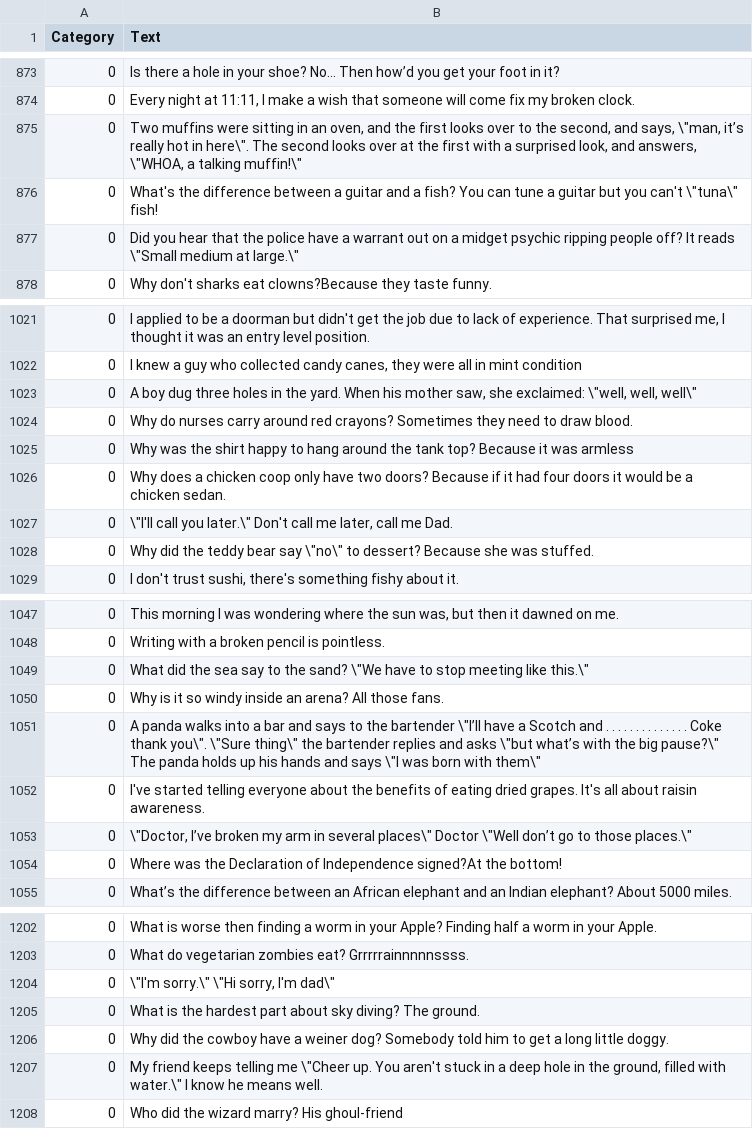
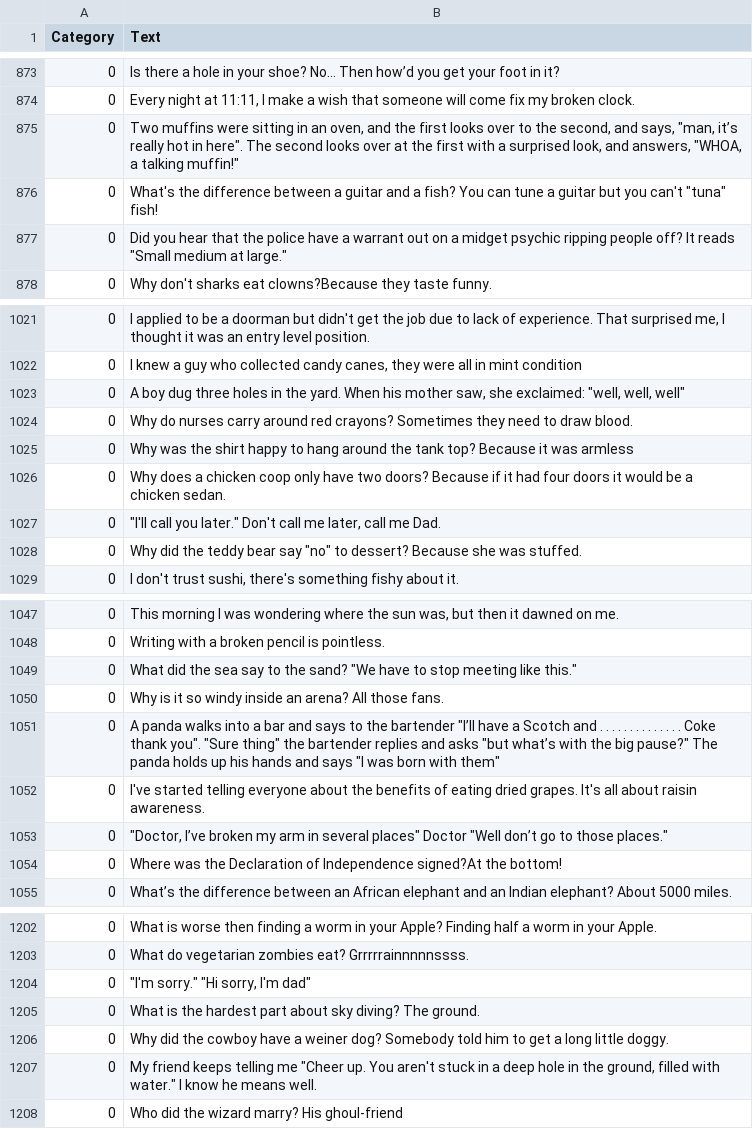
Before and after one commit to ollie-potter/data-for-tutorial, a CSV file: data.csv, drawn as a sheet; only a part is shown, gaps mark what is left out; the diff covers the shown part only.

Commit message:
Add files via upload

```diff
--- a/data.csv
+++ b/data.csv
@@ -874,5 +874,5 @@
 0,"Every night at 11:11, I make a wish that someone will come fix my broken clock. 	"
-0,"Two muffins were sitting in an oven, and the first looks over to the second, and says, \""man, it’s really hot in here\"". The second looks over at the first with a surprised look, and answers, \""WHOA, a talking muffin!\"" 	"
-0,"What's the difference between a guitar and a fish? You can tune a guitar but you can't \""tuna\"" fish! 	"
-0,"Did you hear that the police have a warrant out on a midget psychic ripping people off? It reads \""Small medium at large.\"" 	"
+0,"Two muffins were sitting in an oven, and the first looks over to the second, and says, ""man, it’s really hot in here"". The second looks over at the first with a surprised look, and answers, ""WHOA, a talking muffin!"" 	"
+0,"What's the difference between a guitar and a fish? You can tune a guitar but you can't ""tuna"" fish! 	"
+0,"Did you hear that the police have a warrant out on a midget psychic ripping people off? It reads ""Small medium at large."" 	"
 0,"Why don't sharks eat clowns?Because they taste funny. 	"
@@ -1022,3 +1022,3 @@
 0,"I knew a guy who collected candy canes, they were all in mint condition 	"
-0,"A boy dug three holes in the yard. When his mother saw, she exclaimed: \""well, well, well\"" 	"
+0,"A boy dug three holes in the yard. When his mother saw, she exclaimed: ""well, well, well"" 	"
 0,"Why do nurses carry around red crayons? Sometimes they need to draw blood. 	"
@@ -1026,4 +1026,4 @@
 0,"Why does a chicken coop only have two doors? Because if it had four doors it would be a chicken sedan. 	"
-0,"\""I'll call you later.\"" Don't call me later, call me Dad. 	"
-0,"Why did the teddy bear say \""no\"" to dessert? Because she was stuffed. 	"
+0,"""I'll call you later."" Don't call me later, call me Dad. 	"
+0,"Why did the teddy bear say ""no"" to dessert? Because she was stuffed. 	"
 0,"I don't trust sushi, there's something fishy about it. 	"
@@ -1048,7 +1048,7 @@
 0,"Writing with a broken pencil is pointless. 	"
-0,"What did the sea say to the sand? \""We have to stop meeting like this.\"" 	"
+0,"What did the sea say to the sand? ""We have to stop meeting like this."" 	"
 0,"Why is it so windy inside an arena? All those fans. 	"
-0,"A panda walks into a bar and says to the bartender \""I’ll have a Scotch and . . . . . . . . . . . . . . Coke thank you\"". \""Sure thing\"" the bartender replies and asks \""but what’s with the big pause?\"" The panda holds up his hands and says \""I was born with them\"" 	"
+0,"A panda walks into a bar and says to the bartender ""I’ll have a Scotch and . . . . . . . . . . . . . . Coke thank you"". ""Sure thing"" the bartender replies and asks ""but what’s with the big pause?"" The panda holds up his hands and says ""I was born with them"" 	"
 0,"I've started telling everyone about the benefits of eating dried grapes. It's all about raisin awareness. 	"
-0,"\""Doctor, I’ve broken my arm in several places\"" Doctor \""Well don’t go to those places.\"" 	"
+0,"""Doctor, I’ve broken my arm in several places"" Doctor ""Well don’t go to those places."" 	"
 0,"Where was the Declaration of Independence signed?At the bottom!	"
@@ -1203,6 +1203,6 @@
 0,"What do vegetarian zombies eat? Grrrrrainnnnnssss. 	"
-0,"\""I'm sorry.\"" \""Hi sorry, I'm dad\"" 	"
+0,"""I'm sorry."" ""Hi sorry, I'm dad"" 	"
 0,"What is the hardest part about sky diving? The ground. 	"
 0,"Why did the cowboy have a weiner dog? Somebody told him to get a long little doggy. 	"
-0,"My friend keeps telling me \""Cheer up. You aren't stuck in a deep hole in the ground, filled with water.\"" I know he means well. 	"
+0,"My friend keeps telling me ""Cheer up. You aren't stuck in a deep hole in the ground, filled with water."" I know he means well. 	"
 0,"Who did the wizard marry? His ghoul-friend 	"
```
Also changed, not shown: 42 edited cells elsewhere in this file.
